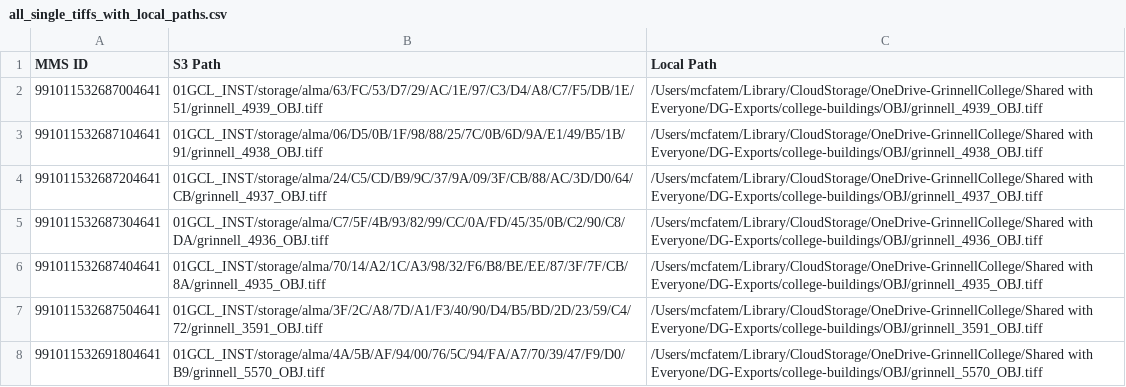
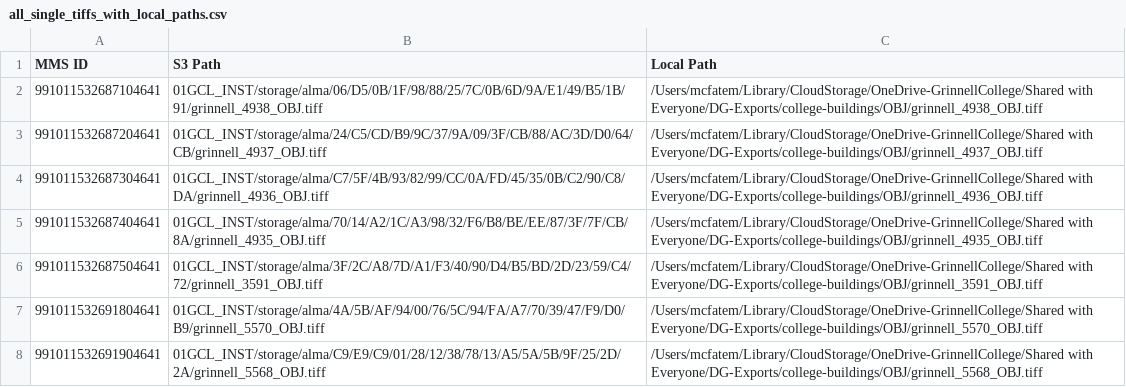
Before and after one commit to Digital-Grinnell/CABB, a CSV file: all_single_tiffs_with_local_paths.csv, drawn as a sheet; only a part is shown; the shorter side is filled out with more unchanged rows; the diff names each change by its address in the sheet, - before the commit and + after, or states it on an @@ line.

Commit message:
Quick change to CSV.

```diff
--- a/all_single_tiffs_with_local_paths.csv
+++ b/all_single_tiffs_with_local_paths.csv
-row 2: 991011532687004641 | 01GCL_INST/storage/alma/63/FC/53/D7/29/AC/1E/97/C3/D4/A8/C7/F5/DB/1E/51/grinnell_4939_OBJ.tiff | /Users/mcfatem/Library/CloudStorage/OneDrive-GrinnellCollege/Shared with Everyone/DG-Exports/college-buildings/OBJ/grinnell_4939_OBJ.tiff
```
